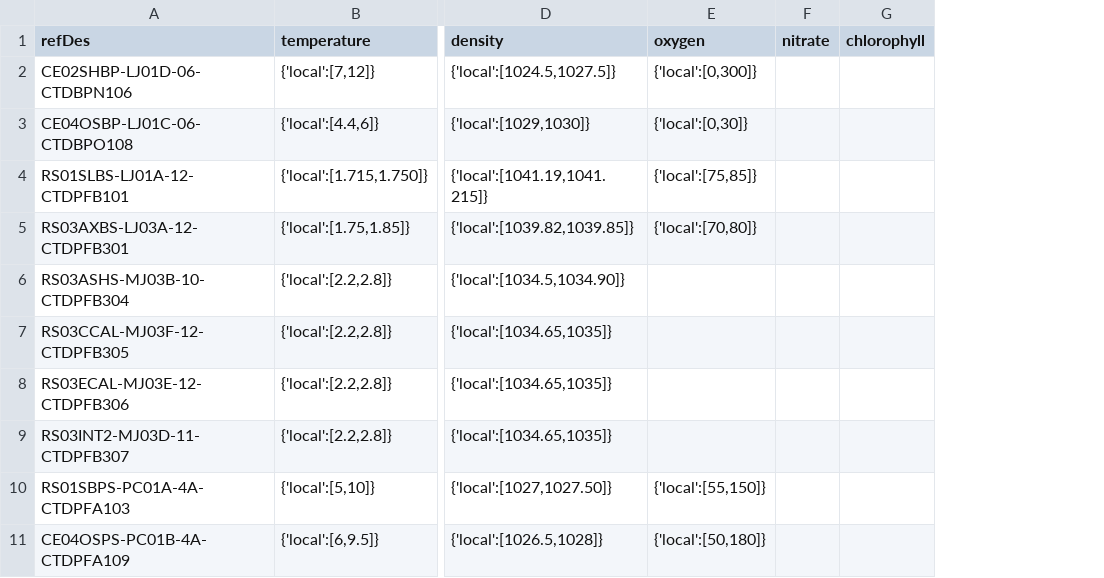
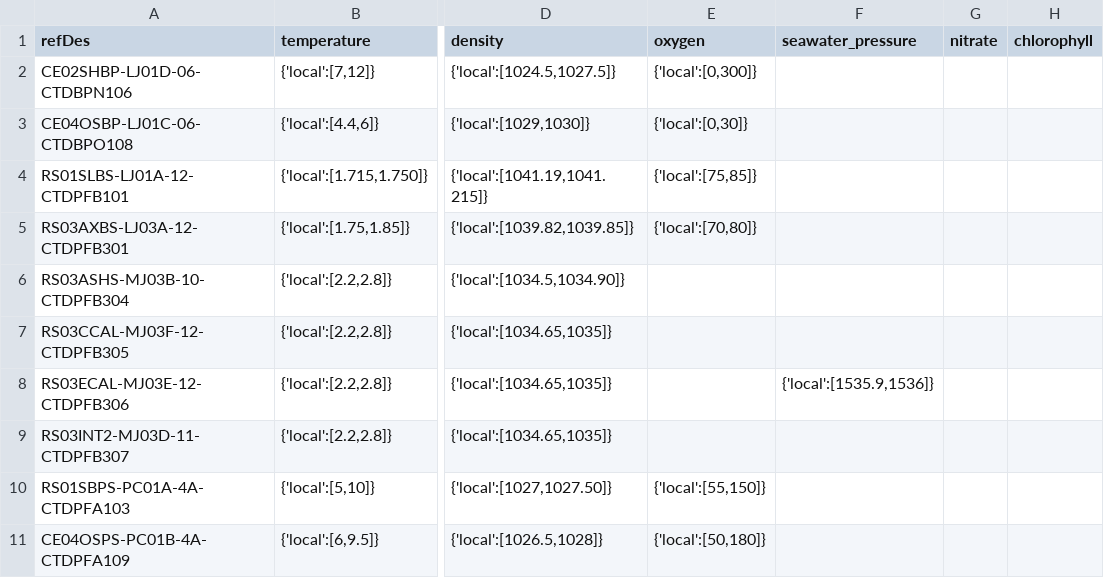
Before and after one commit to OOI-CabledArray/rca-data-tools, a CSV file: rca_data_tools/qaqc/params/localRanges.csv, drawn as a sheet; only a part is shown, gaps mark what is left out; the diff names each change by its address in the sheet, - before the commit and + after, or states it on an @@ line.

Commit message:
sea_water_pressure test CTDPFB306

```diff
--- a/rca_data_tools/qaqc/params/localRanges.csv
+++ b/rca_data_tools/qaqc/params/localRanges.csv
+column F (seawater_pressure), row 8: {'local':[1535.9,1536]}
```
Also changed, not shown: rca_data_tools/qaqc/params/plotParameters.csv.
